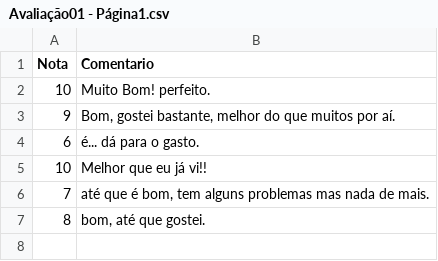
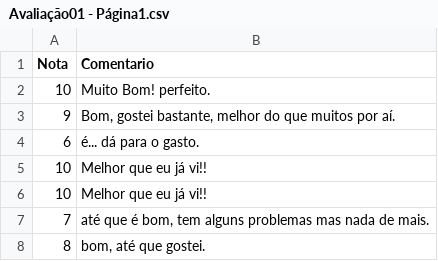
Before and after one commit to EdmarLelis/Gerenciamento-de-Dados-de-Avaliacoes_NPS, a CSV file: arquivos/Avaliação01 - Página1.csv, drawn as a sheet.

Commit message:
Update Avaliação01 - Página1.csv

```diff
--- a/arquivos/Avaliação01 - Página1.csv
+++ b/arquivos/Avaliação01 - Página1.csv
@@ -5,2 +5,3 @@ Nota;Comentario
 10;Melhor que eu já vi!!
+10;Melhor que eu já vi!!
 7;"até que é bom, tem alguns problemas mas nada de mais."
```
